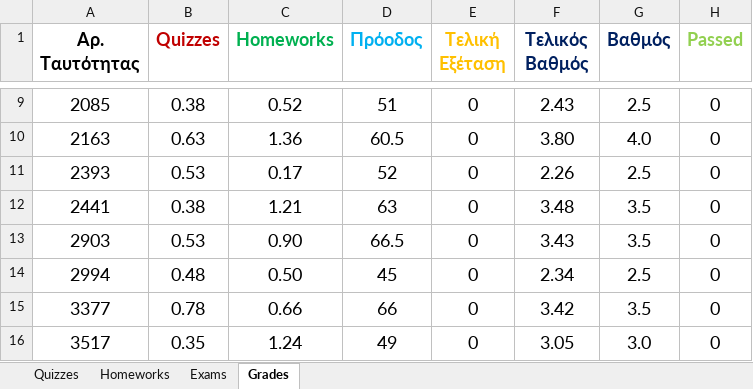
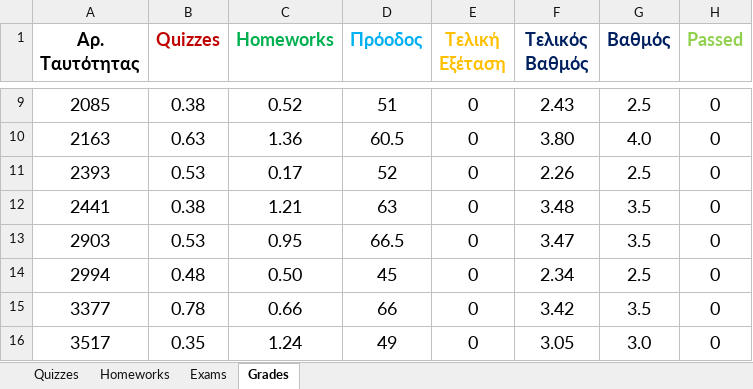
Before and after one commit to ptohos/ptohos.github.io, an Excel workbook: phy140/Grades/grades_report_2023.xlsx, sheet Grades, drawn as a sheet; only a part is shown, gaps mark what is left out; values as stored, in another font and other column widths than the file's, no borders; the diff names each change by its address in the sheet, - before the commit and + after, or states it on an @@ line.

Commit message:
Grades-Assign05

```diff
--- a/phy140/Grades/grades_report_2023.xlsx (sheet Grades)
+++ b/phy140/Grades/grades_report_2023.xlsx (sheet Grades)
-C13 (Homeworks): 0.90
+C13 (Homeworks): 0.95
-F13 (Τελικός Βαθμός): 3.43
+F13 (Τελικός Βαθμός): 3.47
```
Also changed, not shown: sheet Homeworks.
